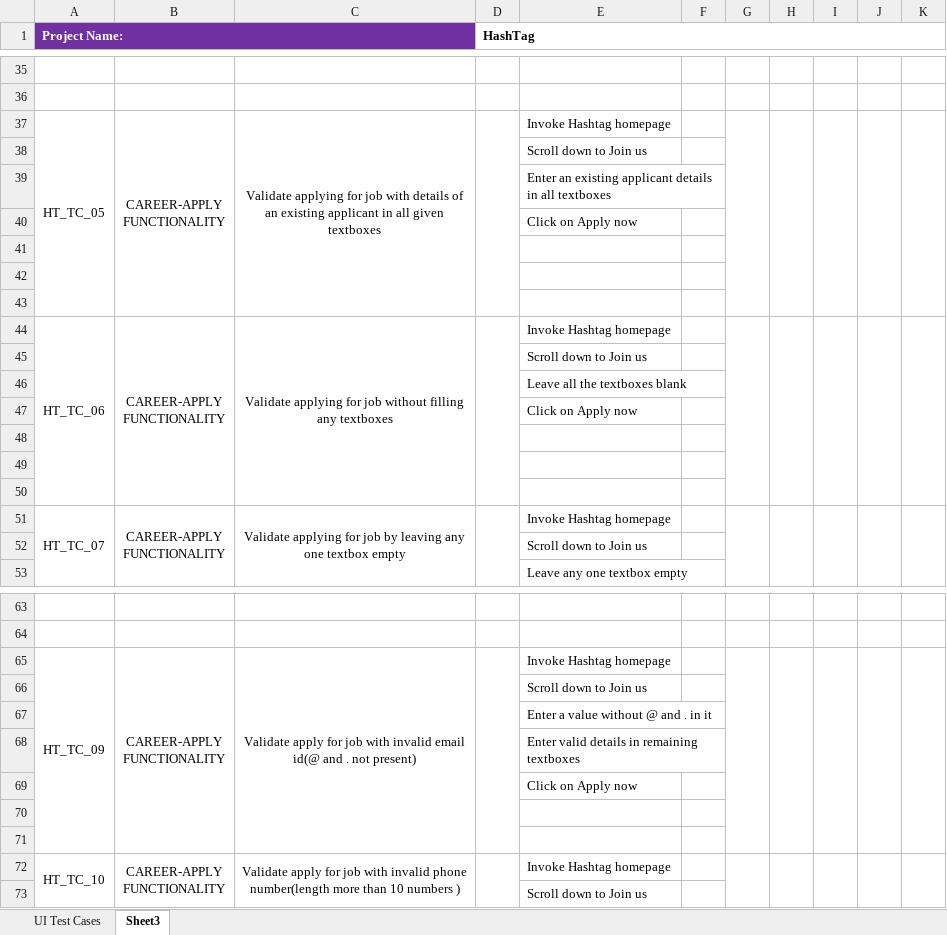
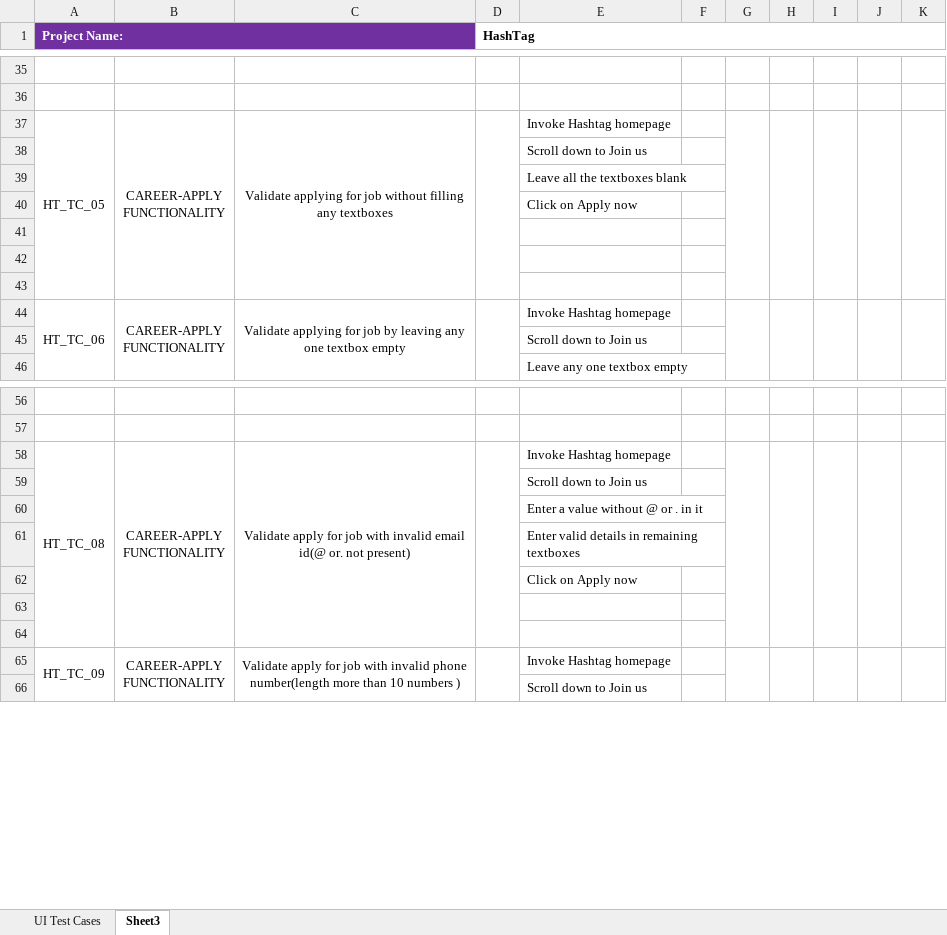
Before and after one commit to AKNJr/HashTag, an Excel workbook: Testcase Hashtag.xlsx, sheet Sheet3, drawn as a sheet; only a part is shown, gaps mark what is left out; values as stored, in another font and other column widths than the file's, no borders; removed rows and columns are numbered as before the commit, all else as after; ↵ is a line break in a cell; the diff covers the shown part only; the diff names each change by its address in the sheet, - before the commit and + after, or states it on an @@ line.

Commit message:
change

```diff
--- a/Testcase Hashtag.xlsx (sheet Sheet3)
+++ b/Testcase Hashtag.xlsx (sheet Sheet3)
-A37:A43 merged
+A37:A43 merged
-B37:B43 merged
+B37:B43 merged
-C37: …for job with details of an existing applicant in all given textboxes
+C37: …for job without filling any textboxes
-C37:C43 merged
+C37:C43 merged
-D37:D43 merged
+D37:D43 merged
-G37:G43 merged
+G37:G43 merged
-H37:H43 merged
+H37:H43 merged
-I37:I43 merged
+I37:I43 merged
-J37:J43 merged
+J37:J43 merged
-K37:K43 merged
+K37:K43 merged
-row 38:  |  |  |  | Scroll down to Join us
-row 39:  |  |  |  | Enter an existing applicant details in all textboxes
-row 40:  |  |  |  | Click on Apply now
-row 41: (empty)
-row 42: (empty)
-row 43: (empty)
-row 44: HT_TC_06 | CAREER-APPLY ↵ FUNCTIONALITY | Validate applying for job without filling any textboxes |  | Invoke Hashtag homepage
-A44 (Project Name:): HT_TC_07
+A44 (Project Name:): HT_TC_06
-A58 (Project Name:): HT_TC_09
+A58 (Project Name:): HT_TC_08
-C58: …email id(@ and . not present)
+C58: …email id(@ or. not present)
-E60: Enter a value without @ and . in it
+E60: Enter a value without @ or . in it
-A65 (Project Name:): HT_TC_10
+A65 (Project Name:): HT_TC_09
```
Also changed, not shown: 7 removed rows and 6 edited cells elsewhere in this sheet.
